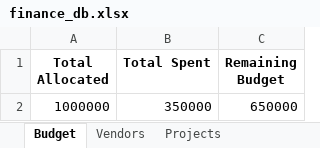
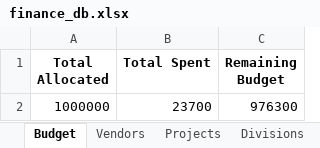
Before and after one commit to ayushjain2163/gsheet-py, an Excel workbook: finance_db.xlsx, sheet Budget, drawn as a sheet; values as stored, in another font and other column widths than the file's, no borders; the diff names each change by its address in the sheet, - before the commit and + after, or states it on an @@ line.

```diff
--- a/finance_db.xlsx (sheet Budget)
+++ b/finance_db.xlsx (sheet Budget)
-B2 (Total Spent): 350000
+B2 (Total Spent): 23700
-C2 (Remaining Budget): 650000
+C2 (Remaining Budget): 976300
```
Also changed, not shown: sheet Divisions, sheet Projects, sheet Vendors, other sheet tabs, 2 other files.
